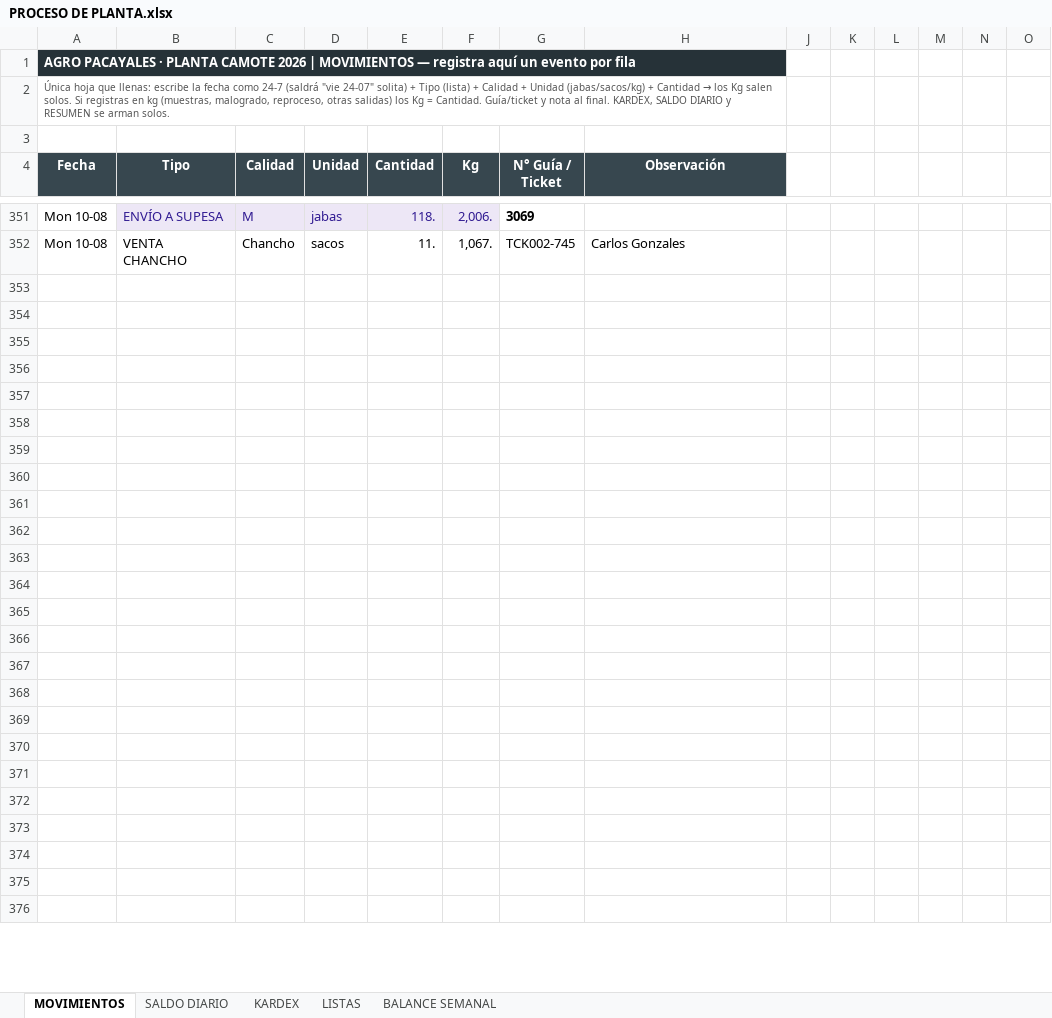
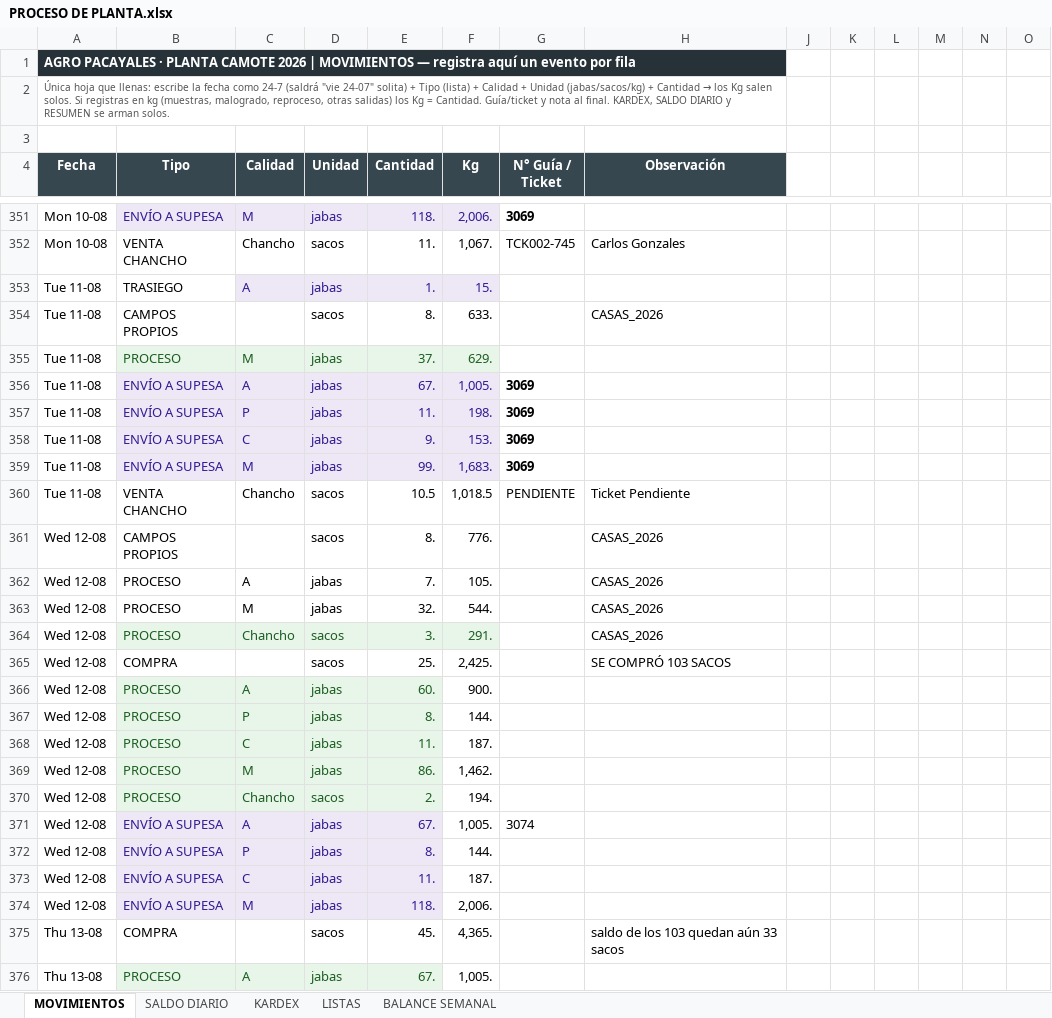
Before and after one commit to mirianmartinezparedes-ship-it/AGRO-PACAYALES, an Excel workbook: PROCESO DE PLANTA.xlsx, sheet MOVIMIENTOS, drawn as a sheet; only a part is shown, gaps mark what is left out; values as stored, in another font and other column widths than the file's, no borders; conditional formats not drawn; the diff covers the shown part only; the diff names each change by its address in the sheet, - before the commit and + after, or states it on an @@ line.

```diff
--- a/PROCESO DE PLANTA.xlsx (sheet MOVIMIENTOS)
+++ b/PROCESO DE PLANTA.xlsx (sheet MOVIMIENTOS)
-row 353: (empty)
+row 353: Tue 11-08 | TRASIEGO | A | jabas | 1. | 15.
-C353:F353 fill: none
+C353:F353 fill: #EDE7F6
-row 354: (empty)
+row 354: Tue 11-08 | CAMPOS PROPIOS |  | sacos | 8. | 633. |  | CASAS_2026
-row 355: (empty)
+row 355: Tue 11-08 | PROCESO | M | jabas | 37. | 629.
-B355:F355 fill: none
+B355:F355 fill: #E8F5E9
-row 356: (empty)
+row 356: Tue 11-08 | ENVÍO A SUPESA | A | jabas | 67. | 1,005. | 3069
-B356:F359 fill: none
+B356:F359 fill: #EDE7F6
-row 357: (empty)
+row 357: Tue 11-08 | ENVÍO A SUPESA | P | jabas | 11. | 198. | 3069
-row 358: (empty)
+row 358: Tue 11-08 | ENVÍO A SUPESA | C | jabas | 9. | 153. | 3069
-row 359: (empty)
+row 359: Tue 11-08 | ENVÍO A SUPESA | M | jabas | 99. | 1,683. | 3069
-row 360: (empty)
+row 360: Tue 11-08 | VENTA CHANCHO | Chancho | sacos | 10.5 | 1,018.5 | PENDIENTE | Ticket Pendiente
-row 361: (empty)
+row 361: Wed 12-08 | CAMPOS PROPIOS |  | sacos | 8. | 776. |  | CASAS_2026
-row 362: (empty)
+row 362: Wed 12-08 | PROCESO | A | jabas | 7. | 105. |  | CASAS_2026
-row 363: (empty)
+row 363: Wed 12-08 | PROCESO | M | jabas | 32. | 544. |  | CASAS_2026
-row 364: (empty)
+row 364: Wed 12-08 | PROCESO | Chancho | sacos | 3. | 291. |  | CASAS_2026
-B364:F364 fill: none
+B364:F364 fill: #E8F5E9
-row 365: (empty)
+row 365: Wed 12-08 | COMPRA |  | sacos | 25. | 2,425. |  | SE COMPRÓ 103 SACOS
-row 366: (empty)
+row 366: Wed 12-08 | PROCESO | A | jabas | 60. | 900.
-B366:E370 fill: none
+B366:E370 fill: #E8F5E9
-row 367: (empty)
+row 367: Wed 12-08 | PROCESO | P | jabas | 8. | 144.
-row 368: (empty)
+row 368: Wed 12-08 | PROCESO | C | jabas | 11. | 187.
-row 369: (empty)
+row 369: Wed 12-08 | PROCESO | M | jabas | 86. | 1,462.
-row 370: (empty)
+row 370: Wed 12-08 | PROCESO | Chancho | sacos | 2. | 194.
-row 371: (empty)
+row 371: Wed 12-08 | ENVÍO A SUPESA | A | jabas | 67. | 1,005. | 3074
-B371:E374 fill: none
+B371:E374 fill: #EDE7F6
-row 372: (empty)
+row 372: Wed 12-08 | ENVÍO A SUPESA | P | jabas | 8. | 144.
-row 373: (empty)
+row 373: Wed 12-08 | ENVÍO A SUPESA | C | jabas | 11. | 187.
-row 374: (empty)
+row 374: Wed 12-08 | ENVÍO A SUPESA | M | jabas | 118. | 2,006.
-row 375: (empty)
+row 375: Thu 13-08 | COMPRA |  | sacos | 45. | 4,365. |  | saldo de los 103 quedan aún 33 sacos
-row 376: (empty)
+row 376: Thu 13-08 | PROCESO | A | jabas | 67. | 1,005.
-B376:E376 fill: none
+B376:E376 fill: #E8F5E9
```
Also changed, not shown: 4 added rows, 29 edited cells and cell formats elsewhere in this sheet, sheet SALDO DIARIO, sheet BALANCE SEMANAL, sheet KARDEX, formulas that keep their value, hidden cells, 1 other file.
